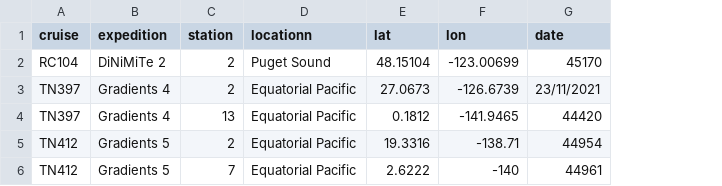
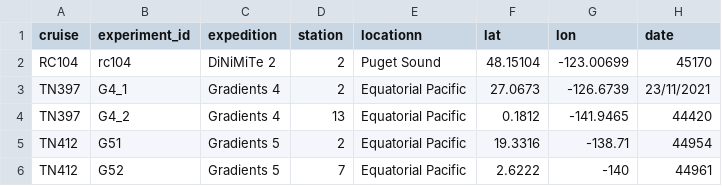
Before and after one commit to IngallsLabUW/Homarine_Catabolism_MS, a CSV file: figures/maps/2025_1_14_hom_fate_coords_map.csv, drawn as a sheet; the diff names each change by its address in the sheet, - before the commit and + after, or states it on an @@ line.

Commit message:
WIP add script for table SX6.1

```diff
--- a/figures/maps/2025_1_14_hom_fate_coords_map.csv
+++ b/figures/maps/2025_1_14_hom_fate_coords_map.csv
+column B (experiment_id), rows 2-6: rc104 | G4_1 | G4_2 | G51 | G52
```
Also changed, not shown: 1 other file.
